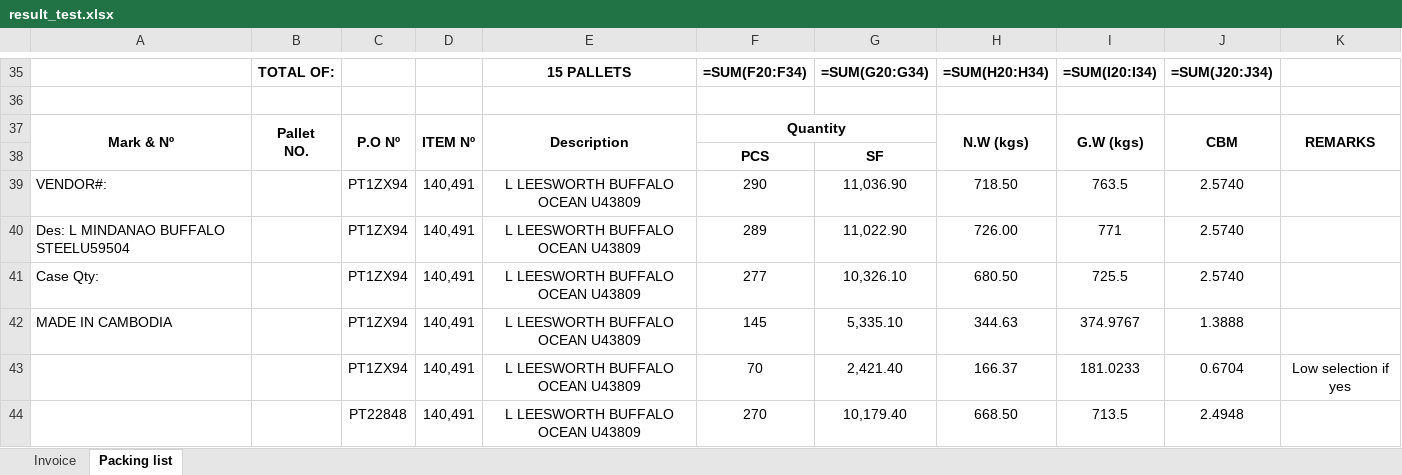
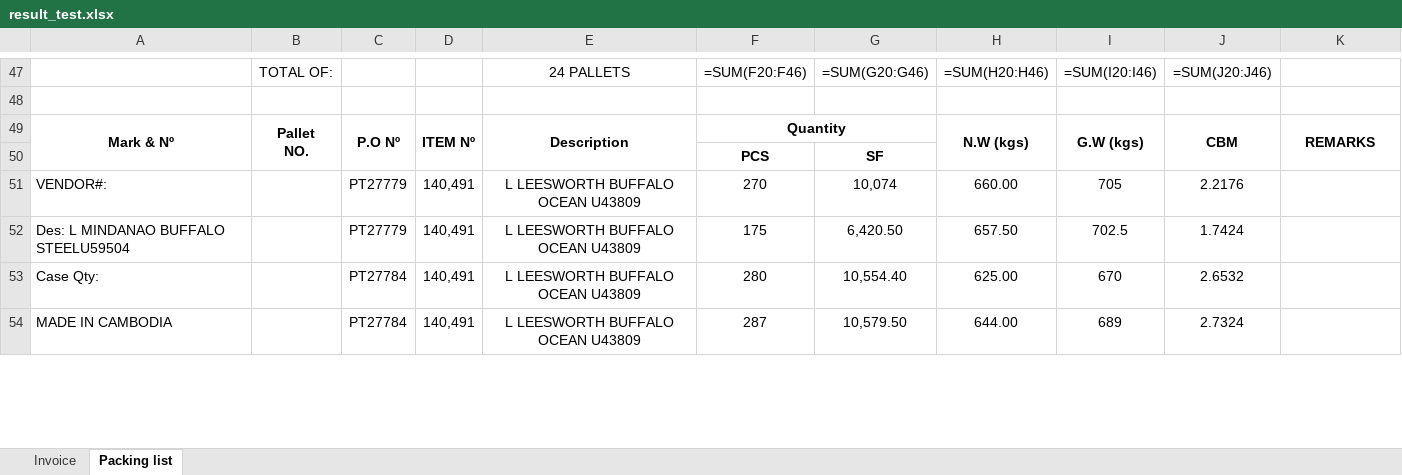
Before and after one commit to GiyoXD/invoice_gen_module, an Excel workbook: result_test.xlsx, sheet Packing list, drawn as a sheet; only a part is shown, gaps mark what is left out; values as stored, in another font and other column widths than the file's, no borders; formulas without a stored value are shown as written; removed rows and columns are numbered as before the commit, all else as after; the diff covers the shown part only; the diff names each change by its address in the sheet, - before the commit and + after, or states it on an @@ line.

Commit message:
Fix: Corrected pallet count calculation in MultiTableProcessor and implemented buffalo summary as a footer builder add-on (Resolves #21, Fixes #22)

```diff
--- a/result_test.xlsx (sheet Packing list)
+++ b/result_test.xlsx (sheet Packing list)
-B47 bold: on
+B47 bold: off
-E47: 15 PALLETS
+E47: 24 PALLETS
-E47:J47 bold: on
+E47:J47 bold: off
-F47: =SUM(F20:F34)
+F47: =SUM(F20:F46)
-G47: =SUM(G20:G34)
+G47: =SUM(G20:G46)
-H47: =SUM(H20:H34)
+H47: =SUM(H20:H46)
-I47: =SUM(I20:I34)
+I47: =SUM(I20:I46)
-J47: =SUM(J20:J34)
+J47: =SUM(J20:J46)
-C51:C52: PT1ZX94
+C51:C52: PT27779
-F51: 290
+F51: 270
-G51: 11,036.90
+G51: 10,074
-H51: 718.50
+H51: 660.00
-I51: 763.5
+I51: 705
-J51: 2.5740
+J51: 2.2176
-F52: 289
+F52: 175
-G52: 11,022.90
+G52: 6,420.50
-H52: 726.00
+H52: 657.50
-I52: 771
+I52: 702.5
-J52: 2.5740
+J52: 1.7424
-C53:C54: PT1ZX94
+C53:C54: PT27784
-F53: 277
+F53: 280
-G53: 10,326.10
+G53: 10,554.40
-H53: 680.50
+H53: 625.00
-I53: 725.5
+I53: 670
-J53: 2.5740
+J53: 2.6532
-F54: 145
+F54: 287
-G54: 5,335.10
+G54: 10,579.50
-H54: 344.63
+H54: 644.00
-I54: 374.9767
+I54: 689
-J54: 1.3888
+J54: 2.7324
-row 43:  |  | PT1ZX94 | 140,491 | L LEESWORTH BUFFALO OCEAN U43809 | 70 | 2,421.40 | 166.37 | 181.0233 | 0.6704 | Low selection if yes
-row 44:  |  | PT22848 | 140,491 | L LEESWORTH BUFFALO OCEAN U43809 | 270 | 10,179.40 | 668.50 | 713.5 | 2.4948
```
Also changed, not shown: 37 added rows, 24 removed rows, 12 edited cells and cell formats elsewhere in this sheet, sheet Invoice, result.xlsx, 18 other files.
